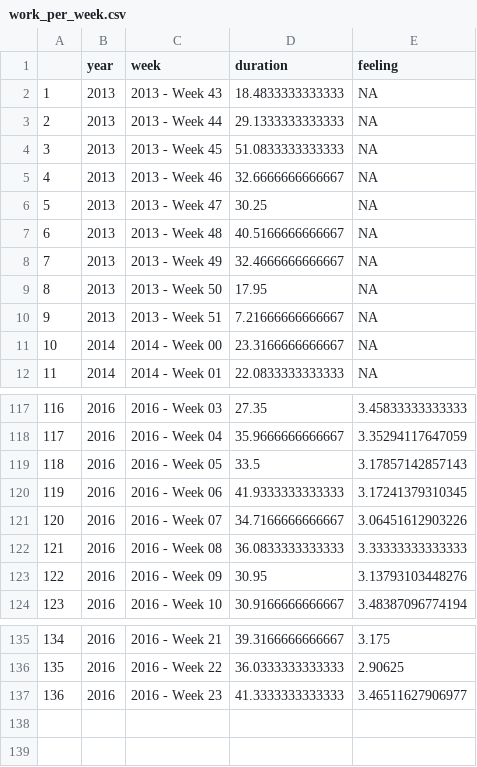
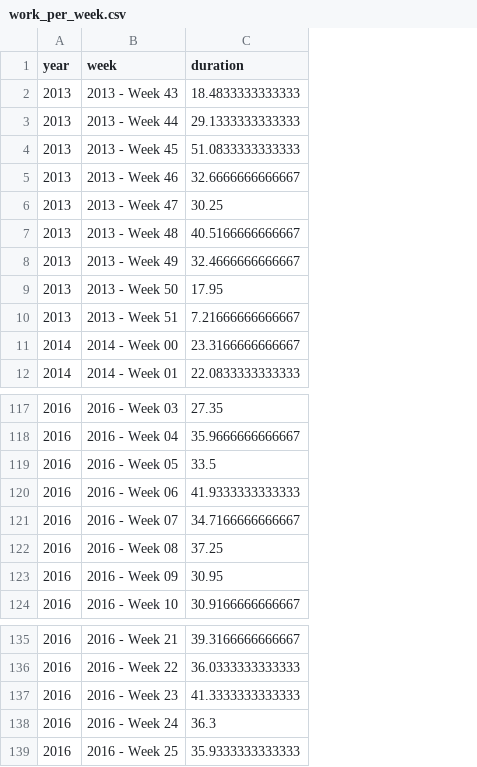
Before and after one commit to ch-bu/Udacity_Make-Effective-Data-Visualizations, a CSV file: data/work_per_week.csv, drawn as a sheet; only a part is shown, gaps mark what is left out; removed rows and columns are numbered as before the commit, all else as after; the diff names each change by its address in the sheet, - before the commit and + after, or states it on an @@ line.

Commit message:
renew data

```diff
--- a/data/work_per_week.csv
+++ b/data/work_per_week.csv
-column A, rows 2-12: 1 | 2 | 3 | 4 | 5 | 6 | 7 | 8 | 9 | 10 | 11; rows 117-124: 116 | 117 | 118 | 119 | 120 | 121 | 122 | 123; rows 135-137: 134 | 135 | 136
-column E (feeling), rows 2-12: all NA; rows 117-124: 3.45833333333333 | 3.35294117647059 | 3.17857142857143 | 3.17241379310345 | 3.06451612903226 | 3.33333333333333 | 3.13793103448276 | 3.48387096774194; rows 135-137: 3.175 | 2.90625 | 3.46511627906977
-C122 (duration): 36.0833333333333
+C122 (duration): 37.25
+row 138: 2016 | 2016 - Week 24 | 36.3
+row 139: 2016 | 2016 - Week 25 | 35.9333333333333
```
